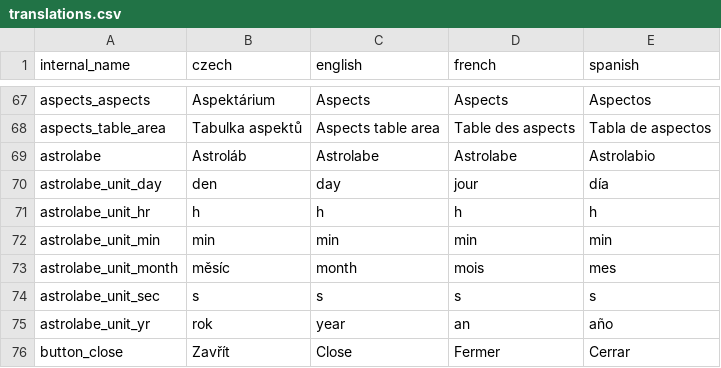
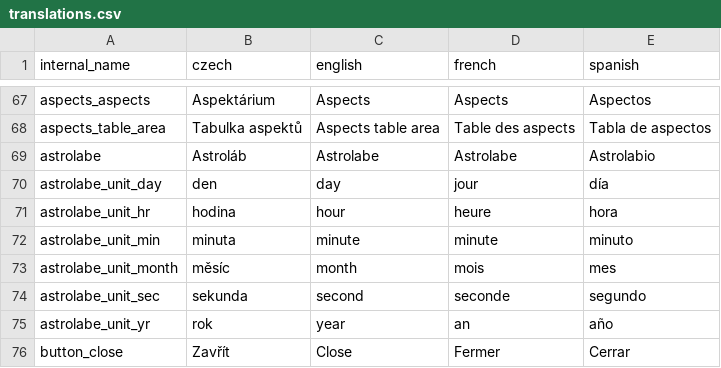
Before and after one commit to kefer-astrology/tauri-application, a CSV file: translations.csv, drawn as a sheet; only a part is shown, gaps mark what is left out.

```diff
--- a/translations.csv
+++ b/translations.csv
@@ -70,6 +70,6 @@ internal_name,czech,english,french,spanish
 "astrolabe_unit_day","den","day","jour","día"
-"astrolabe_unit_hr","h","h","h","h"
-"astrolabe_unit_min","min","min","min","min"
+"astrolabe_unit_hr","hodina","hour","heure","hora"
+"astrolabe_unit_min","minuta","minute","minute","minuto"
 "astrolabe_unit_month","měsíc","month","mois","mes"
-"astrolabe_unit_sec","s","s","s","s"
+"astrolabe_unit_sec","sekunda","second","seconde","segundo"
 "astrolabe_unit_yr","rok","year","an","año"
```
Also changed, not shown: 8 other files.
